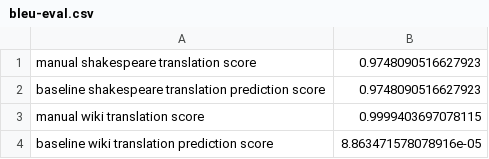
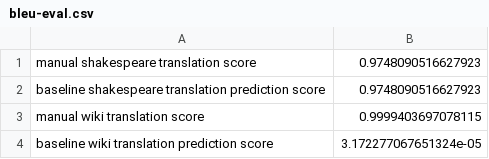
Before and after one commit to emilygranville/auto-no-fear-translation, a CSV file: results/bleu-eval.csv, drawn as a sheet.

```diff
--- a/results/bleu-eval.csv
+++ b/results/bleu-eval.csv
@@ -3,2 +3,2 @@ baseline shakespeare translation prediction score,0.9748090516627923
 manual wiki translation score,0.9999403697078115
-baseline wiki translation prediction score,8.863471578078916e-05
+baseline wiki translation prediction score,3.172277067651324e-05
```
Also changed, not shown: 1 other file.
